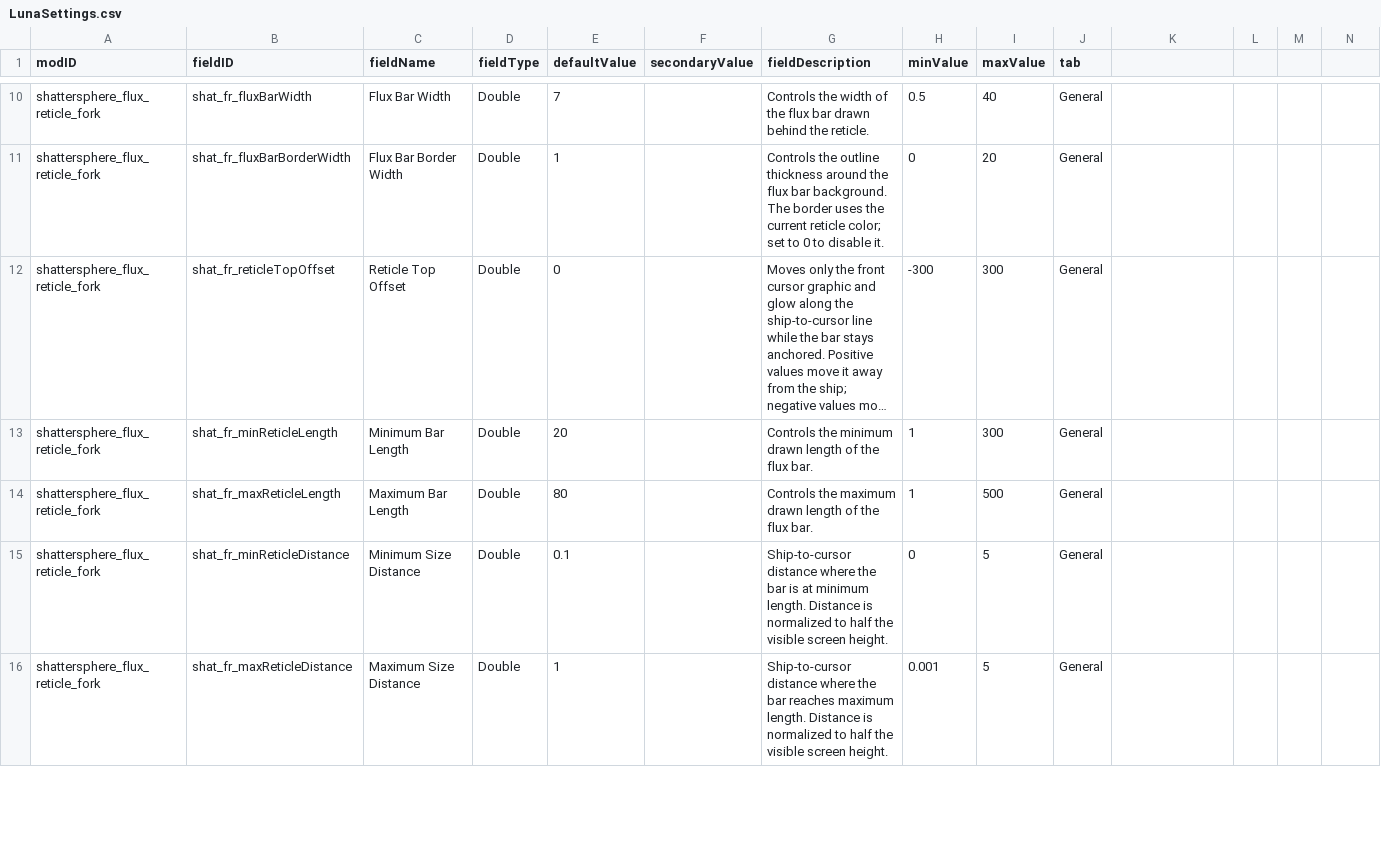
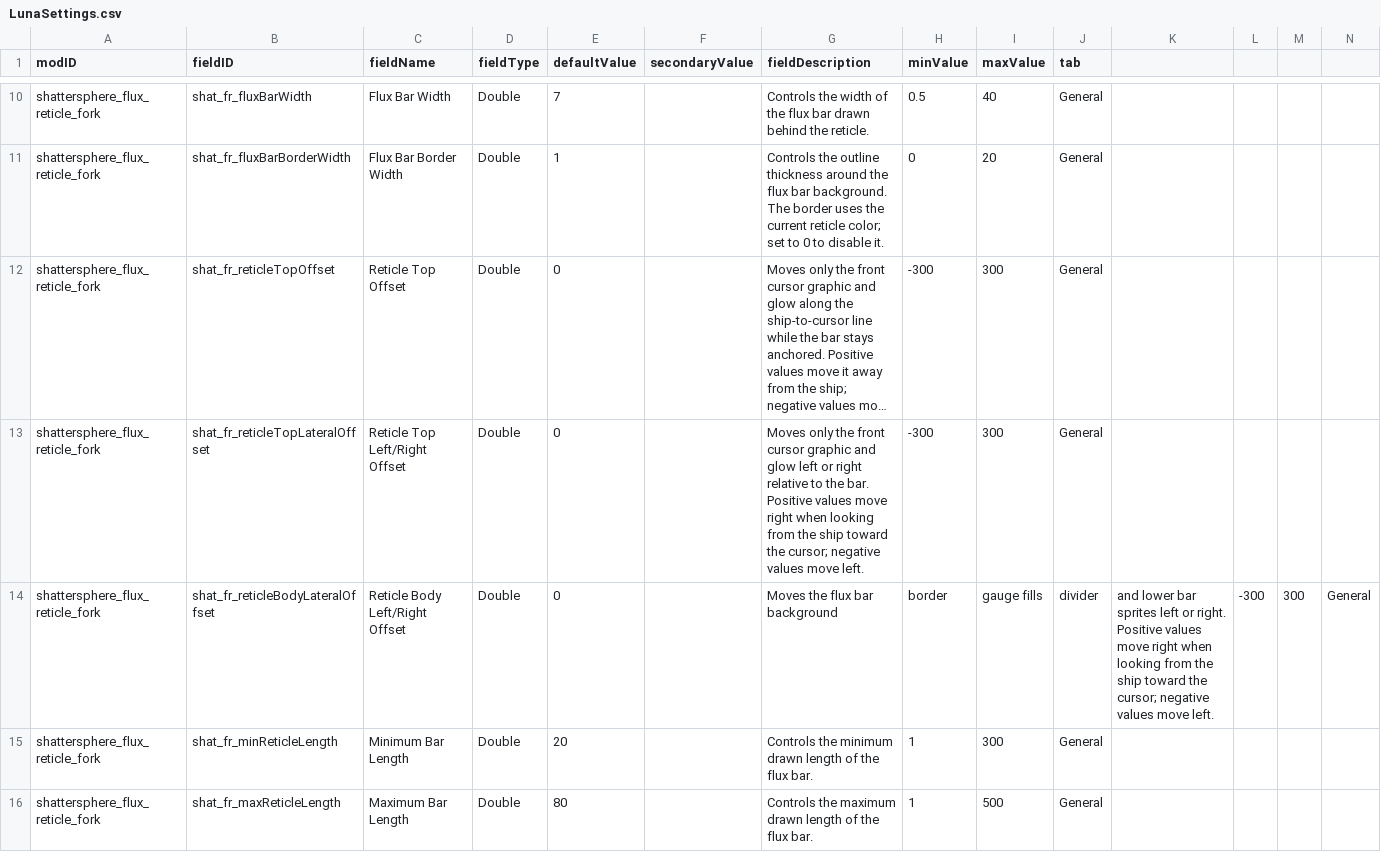
Before and after one commit to Shattersphere/FluxReticle, a CSV file: data/config/LunaSettings.csv, drawn as a sheet; only a part is shown, gaps mark what is left out; the shorter side is filled out with more unchanged rows; long unchanged cells end in …; the diff names each change by its address in the sheet, - before the commit and + after, or states it on an @@ line.

Commit message:
feat: add reticle lateral offsets

```diff
--- a/data/config/LunaSettings.csv
+++ b/data/config/LunaSettings.csv
+row 13: shattersphere_flux_reticle_fork | shat_fr_reticleTopLateralOffset | Reticle Top Left/Right Offset | Double | 0 |  | Moves only the front cursor graphic and glow left or right relative to the bar. Positive values move right when looking from the ship toward the cursor; negative values move left. | -300 | 300 | General
+row 14: shattersphere_flux_reticle_fork | shat_fr_reticleBodyLateralOffset | Reticle Body Left/Right Offset | Double | 0 |  | Moves the flux bar background | border | gauge fills | divider | and lower bar sprites left or right. Positive values move right when looking from the ship toward the cursor; negative values move left. | -300 | 300 | General
```
Also changed, not shown: 10 other files.
